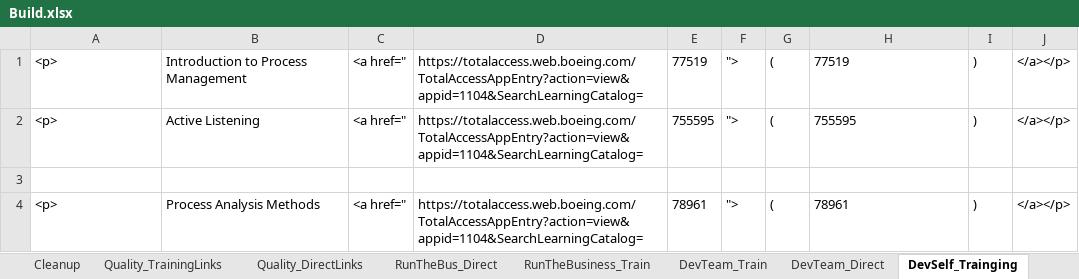
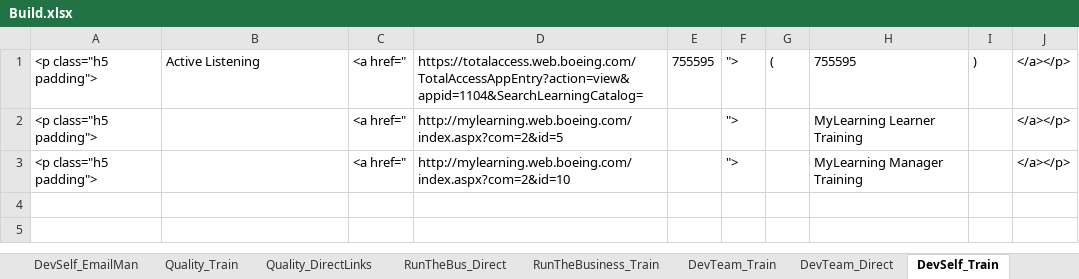
Before and after one commit to RocketZone/FFLSupport, an Excel workbook: A.Template/Build.xlsx, sheet DevSelf_Train, drawn as a sheet; values as stored, in another font and other column widths than the file's, no borders; removed rows and columns are numbered as before the commit, all else as after; the diff names each change by its address in the sheet, - before the commit and + after, or states it on an @@ line.

```diff
--- a/A.Template/Build.xlsx (sheet DevSelf_Train)
+++ b/A.Template/Build.xlsx (sheet DevSelf_Train)
-sheet tab: Quality_TrainingLinks
+sheet tab: Quality_Train
-sheet tab: DevSelf_Trainging
+sheet tab: DevSelf_Train
+sheet tab: DevSelf_EmailMan
-row 1: <p> | Introduction to Process Management | <a href=" | https://totalaccess.web.boeing.com/TotalAccessAppEntry?action=view&appid=1104&SearchLearningCatalog= | 77519 | "> | ( | 77519 | ) | </a></p>
-A1: <p>
+A1: <p class="h5 padding">
-row 2: (empty)
+row 2: <p class="h5 padding"> |  | <a href=" | http://mylearning.web.boeing.com/index.aspx?com=2&id=5 |  | "> |  | MyLearning Learner Training |  | </a></p>
-row 4: <p> | Process Analysis Methods | <a href=" | https://totalaccess.web.boeing.com/TotalAccessAppEntry?action=view&appid=1104&SearchLearningCatalog= | 78961 | "> | ( | 78961 | ) | </a></p>
+row 3: <p class="h5 padding"> |  | <a href=" | http://mylearning.web.boeing.com/index.aspx?com=2&id=10 |  | "> |  | MyLearning Manager Training |  | </a></p>
```
Also changed, not shown: sheet Accordion, sheet Quality_Train, sheet RunTheBusiness_Train, sheet Lookup, sheet BPS_Training, sheet FOD_Training, 3 more sheets, Excel/FLL_Website_Content_129_EOD.xlsx, 3 other files.
